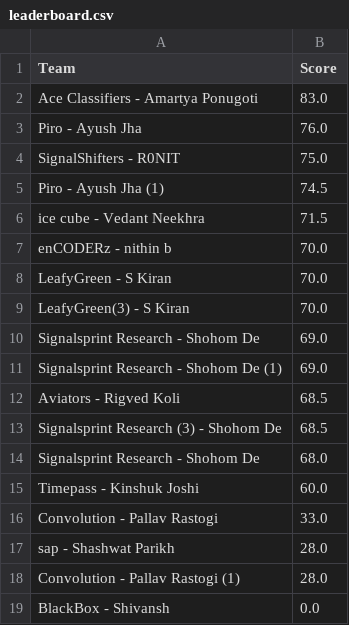
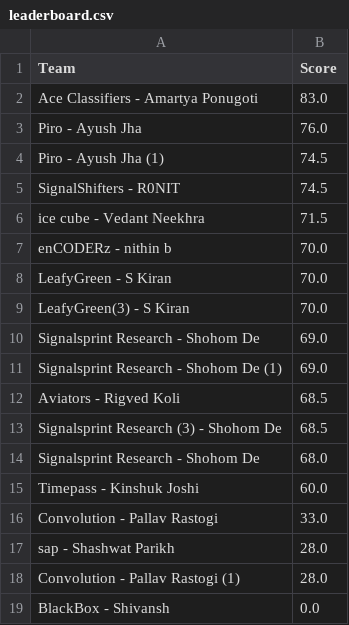
Before and after one commit to Akshat221005/dmc-leaderboard, a CSV file: leaderboard.csv, drawn as a sheet.

Commit message:
auto update leaderboard

```diff
--- a/leaderboard.csv
+++ b/leaderboard.csv
@@ -3,4 +3,4 @@ Ace Classifiers - Amartya Ponugoti,83.0
 Piro - Ayush Jha,76.0
-SignalShifters - R0NIT,75.0
 Piro - Ayush Jha (1),74.5
+SignalShifters - R0NIT,74.5
 ice cube - Vedant Neekhra,71.5
```
Also changed, not shown: 1 other file.
